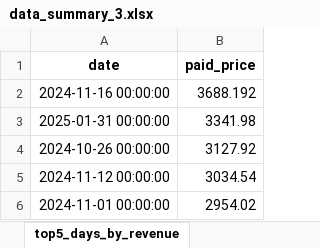
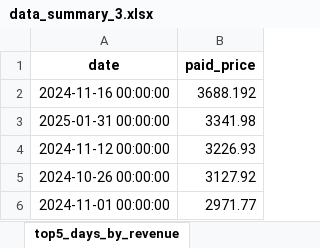
Before and after one commit to mat-datalab/DE_Intership_Itransition, an Excel workbook: Task4/DATA3/data_summary_3.xlsx, sheet top5_days_by_revenue, drawn as a sheet; values as stored, in another font and other column widths than the file's, no borders; removed rows and columns are numbered as before the commit, all else as after; the diff names each change by its address in the sheet, - before the commit and + after, or states it on an @@ line.

```diff
--- a/Task4/DATA3/data_summary_3.xlsx (sheet top5_days_by_revenue)
+++ b/Task4/DATA3/data_summary_3.xlsx (sheet top5_days_by_revenue)
+row 4: 2024-11-12 00:00:00 | 3226.93
-row 5: 2024-11-12 00:00:00 | 3034.54
-B6 (paid_price): 2954.02
+B6 (paid_price): 2971.77
```
Also changed, not shown: Task4/DATA1/data_summary_1.xlsx, Task4/DATA2/data_summary_2.xlsx, 6 other files.
